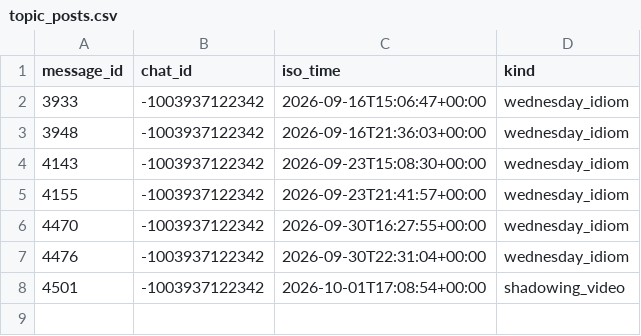
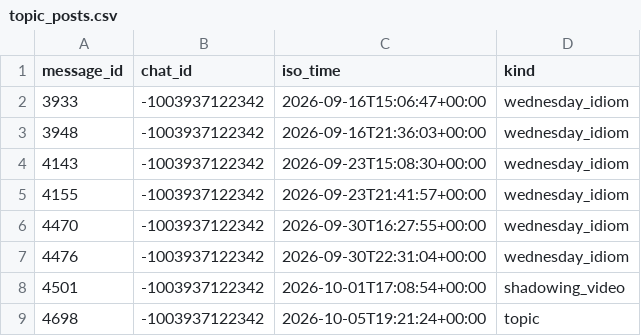
Before and after one commit to Mehinewe/weekly-topic-t, a CSV file: topic_posts.csv, drawn as a sheet.

```diff
--- a/topic_posts.csv
+++ b/topic_posts.csv
@@ -8 +8,2 @@ message_id,chat_id,iso_time,kind
 4501,-1003937122342,2026-10-01T17:08:54+00:00,shadowing_video
+4698,-1003937122342,2026-10-05T19:21:24+00:00,topic
```
Also changed, not shown: sent_log.csv, 1 other file.
